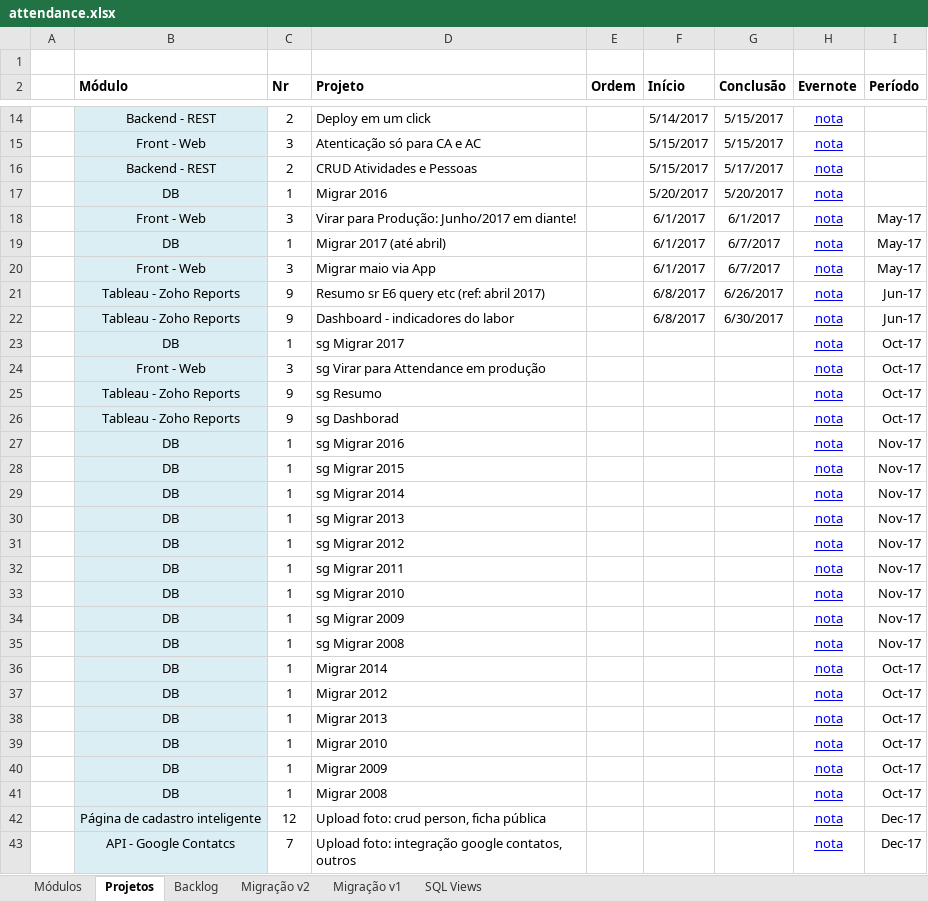
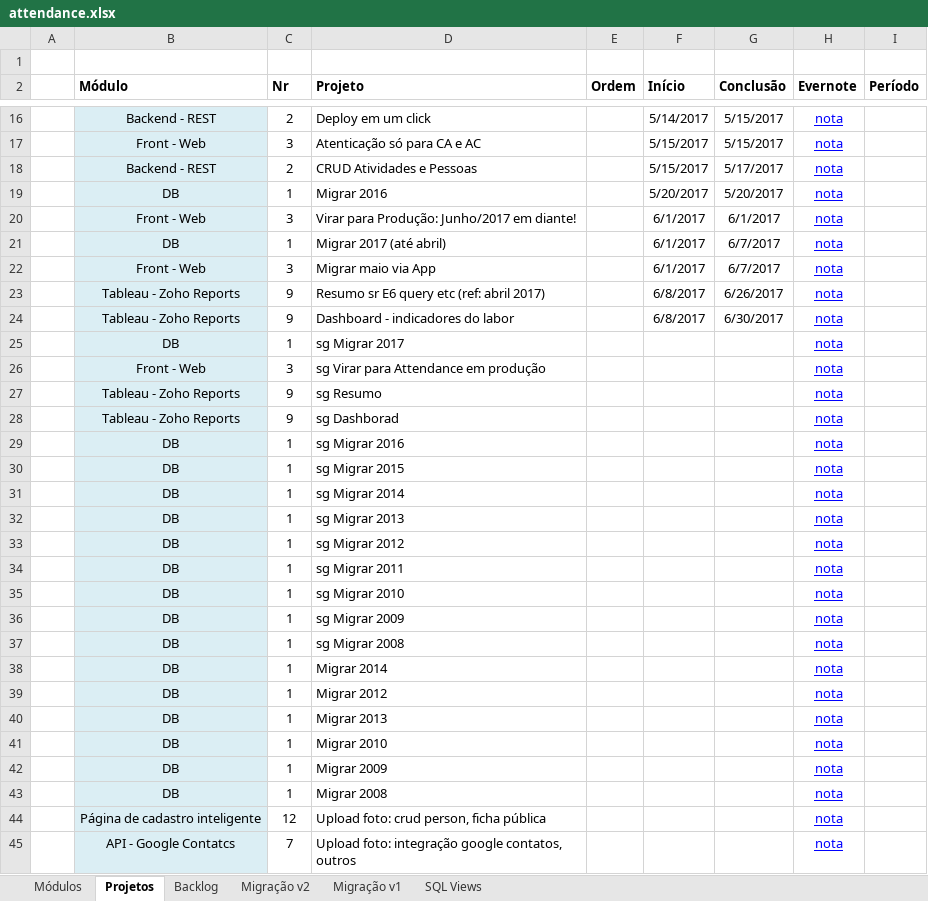
Before and after one commit to adrianocarv/attendance, an Excel workbook: docs/attendance.xlsx, sheet Projetos, drawn as a sheet; only a part is shown, gaps mark what is left out; values as stored, in another font and other column widths than the file's, no borders; conditional formats not drawn; addresses are those after the commit; the diff covers the shown part only; the diff names each change by its address in the sheet, - before the commit and + after, or states it on an @@ line.

```diff
--- a/docs/attendance.xlsx (sheet Projetos)
+++ b/docs/attendance.xlsx (sheet Projetos)
-I20:I22 (Período): May-17
+I20:I22 (Período): (empty)
-I23:I24 (Período): Jun-17
+I23:I24 (Período): (empty)
-I25:I28 (Período): Oct-17
+I25:I28 (Período): (empty)
-I29:I37 (Período): Nov-17
+I29:I37 (Período): (empty)
-I38:I43 (Período): Oct-17
+I38:I43 (Período): (empty)
-I44:I45 (Período): Dec-17
+I44:I45 (Período): (empty)
```
Also changed, not shown: 4 added rows, 2 removed rows and 2 edited cells elsewhere in this sheet, sheet Backlog, formulas that keep their value, 29 other files.
